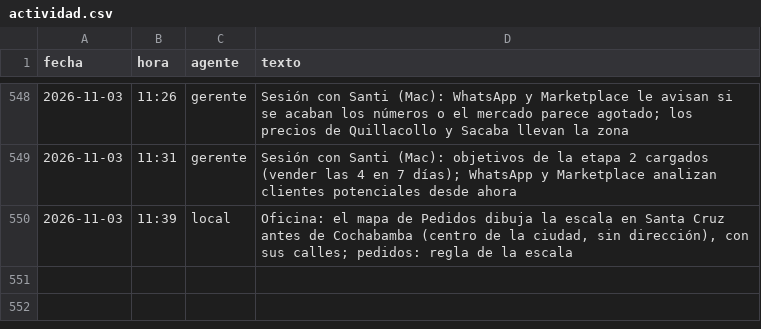
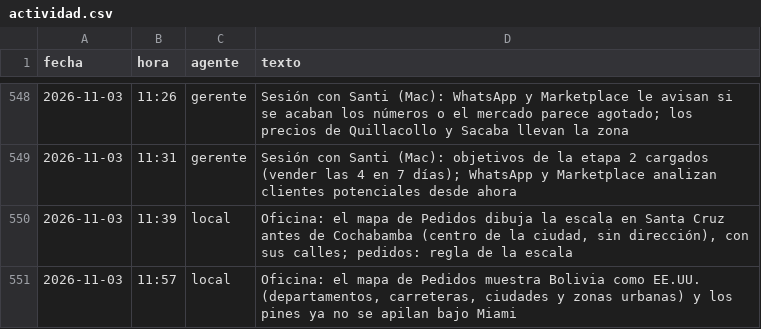
Before and after one commit to Santi491/Claude-, a CSV file: actividad.csv, drawn as a sheet; only a part is shown, gaps mark what is left out.

```diff
--- a/actividad.csv
+++ b/actividad.csv
@@ -550 +550,2 @@ fecha,hora,agente,texto
 2026-11-03,11:39,local,"Oficina: el mapa de Pedidos dibuja la escala en Santa Cruz antes de Cochabamba (centro de la ciudad, sin dirección), con sus calles; pedidos: regla de la escala"
+2026-11-03,11:57,local,"Oficina: el mapa de Pedidos muestra Bolivia como EE.UU. (departamentos, carreteras, ciudades y zonas urbanas) y los pines ya no se apilan bajo Miami"
```
Also changed, not shown: 7 other files.
